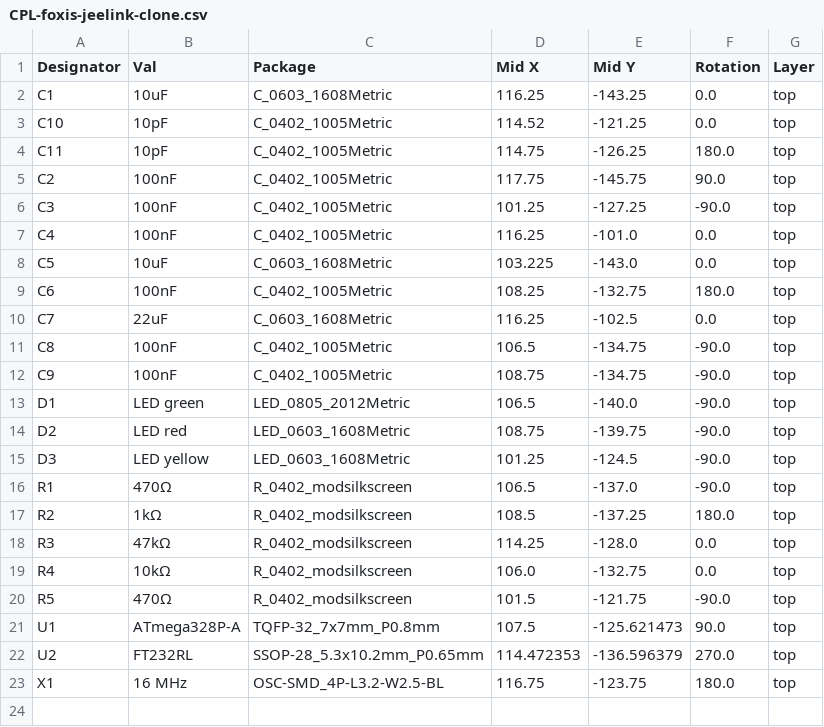
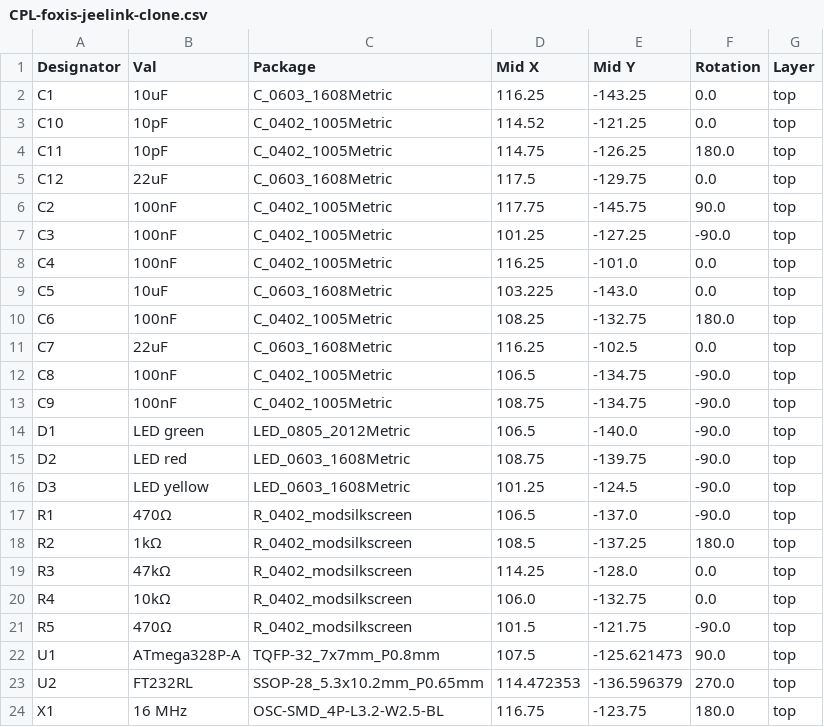
Before and after one commit to poempelfox/jeelink-clone, a CSV file: kicad/foxis-jeelink-clone/jlcpcb/production_files/CPL-foxis-jeelink-clone.csv, drawn as a sheet.

Commit message:
rev. 1 as sent to JLCPCB

```diff
--- a/kicad/foxis-jeelink-clone/jlcpcb/production_files/CPL-foxis-jeelink-clone.csv
+++ b/kicad/foxis-jeelink-clone/jlcpcb/production_files/CPL-foxis-jeelink-clone.csv
@@ -4,2 +4,3 @@ C10,10pF,C_0402_1005Metric,114.52,-121.25,0.0,top
 C11,10pF,C_0402_1005Metric,114.75,-126.25,180.0,top
+C12,22uF,C_0603_1608Metric,117.5,-129.75,0.0,top
 C2,100nF,C_0402_1005Metric,117.75,-145.75,90.0,top
```
Also changed, not shown: kicad/foxis-jeelink-clone/jlcpcb/production_files/BOM-foxis-jeelink-clone.csv, 5 other files.
